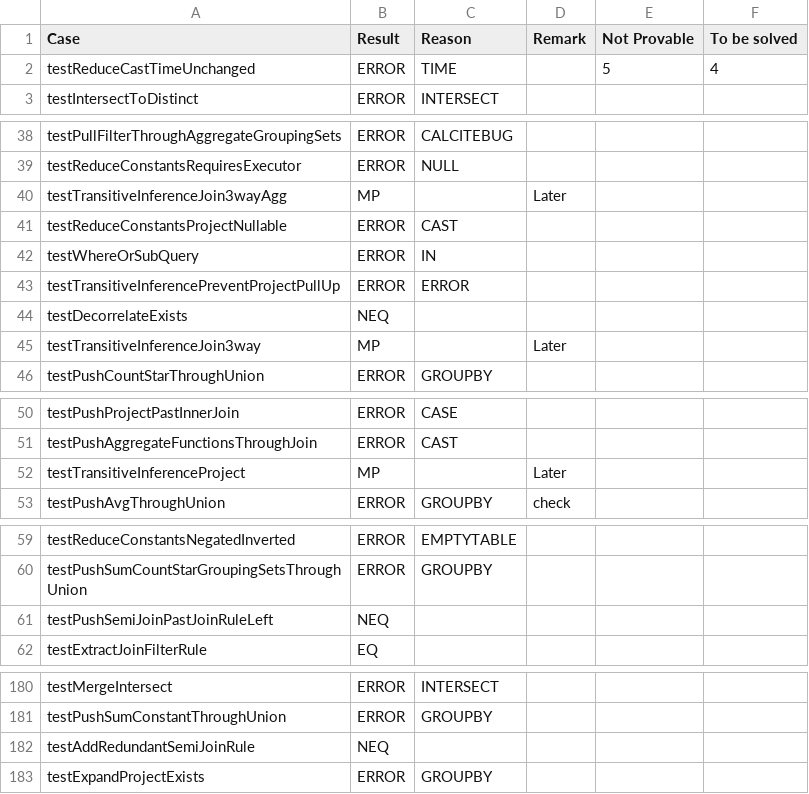
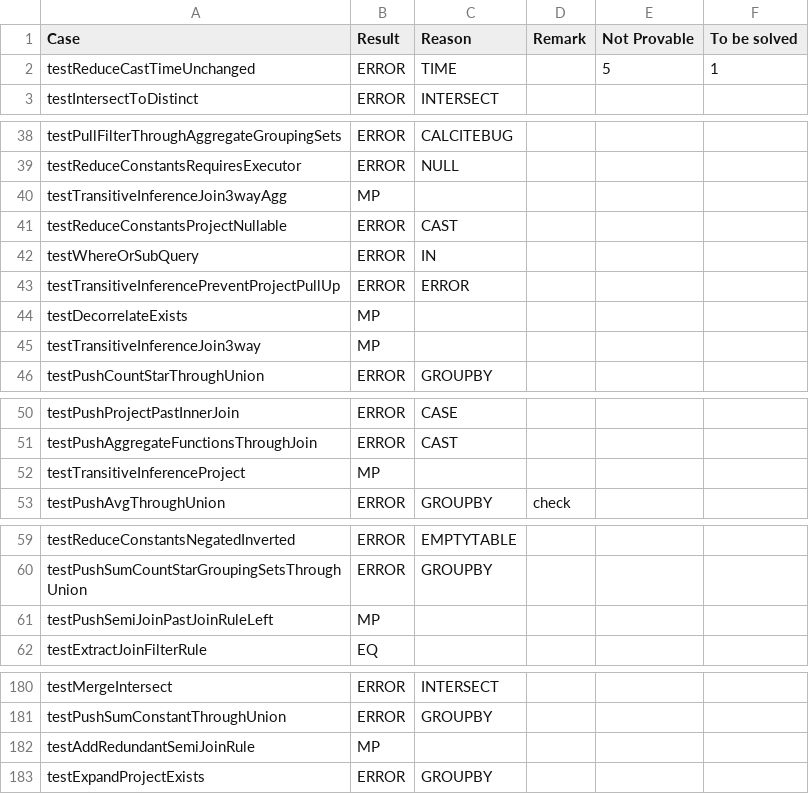
Before and after one commit to uwdb/Cosette, a CSV file: examples/calcite/calcite_result_with_label.csv, drawn as a sheet; only a part is shown, gaps mark what is left out.

```diff
--- a/examples/calcite/calcite_result_with_label.csv
+++ b/examples/calcite/calcite_result_with_label.csv
@@ -1,3 +1,3 @@
 Case,Result,Reason,Remark,Not Provable,To be solved
-testReduceCastTimeUnchanged,ERROR,TIME,,5,4
+testReduceCastTimeUnchanged,ERROR,TIME,,5,1
 testIntersectToDistinct,ERROR,INTERSECT,,,
@@ -39,3 +39,3 @@ testPullFilterThroughAggregateGroupingSets,ERROR,CALCITEBUG,,,
 testReduceConstantsRequiresExecutor,ERROR,NULL,,,
-testTransitiveInferenceJoin3wayAgg,MP,,Later,,
+testTransitiveInferenceJoin3wayAgg,MP,,,,
 testReduceConstantsProjectNullable,ERROR,CAST,,,
@@ -43,4 +43,4 @@ testWhereOrSubQuery,ERROR,IN,,,
 testTransitiveInferencePreventProjectPullUp,ERROR,ERROR,,,
-testDecorrelateExists,NEQ,,,,
-testTransitiveInferenceJoin3way,MP,,Later,,
+testDecorrelateExists,MP,,,,
+testTransitiveInferenceJoin3way,MP,,,,
 testPushCountStarThroughUnion,ERROR,GROUPBY,,,
@@ -51,3 +51,3 @@ testPushProjectPastInnerJoin,ERROR,CASE,,,
 testPushAggregateFunctionsThroughJoin,ERROR,CAST,,,
-testTransitiveInferenceProject,MP,,Later,,
+testTransitiveInferenceProject,MP,,,,
 testPushAvgThroughUnion,ERROR,GROUPBY,check,,
@@ -60,3 +60,3 @@ testReduceConstantsNegatedInverted,ERROR,EMPTYTABLE,,,
 testPushSumCountStarGroupingSetsThroughUnion,ERROR,GROUPBY,,,
-testPushSemiJoinPastJoinRuleLeft,NEQ,,,,
+testPushSemiJoinPastJoinRuleLeft,MP,,,,
 testExtractJoinFilterRule,EQ,,,,
@@ -181,3 +181,3 @@ testMergeIntersect,ERROR,INTERSECT,,,
 testPushSumConstantThroughUnion,ERROR,GROUPBY,,,
-testAddRedundantSemiJoinRule,NEQ,,,,
+testAddRedundantSemiJoinRule,MP,,,,
 testExpandProjectExists,ERROR,GROUPBY,,,
```
Also changed, not shown: 1 other file.
